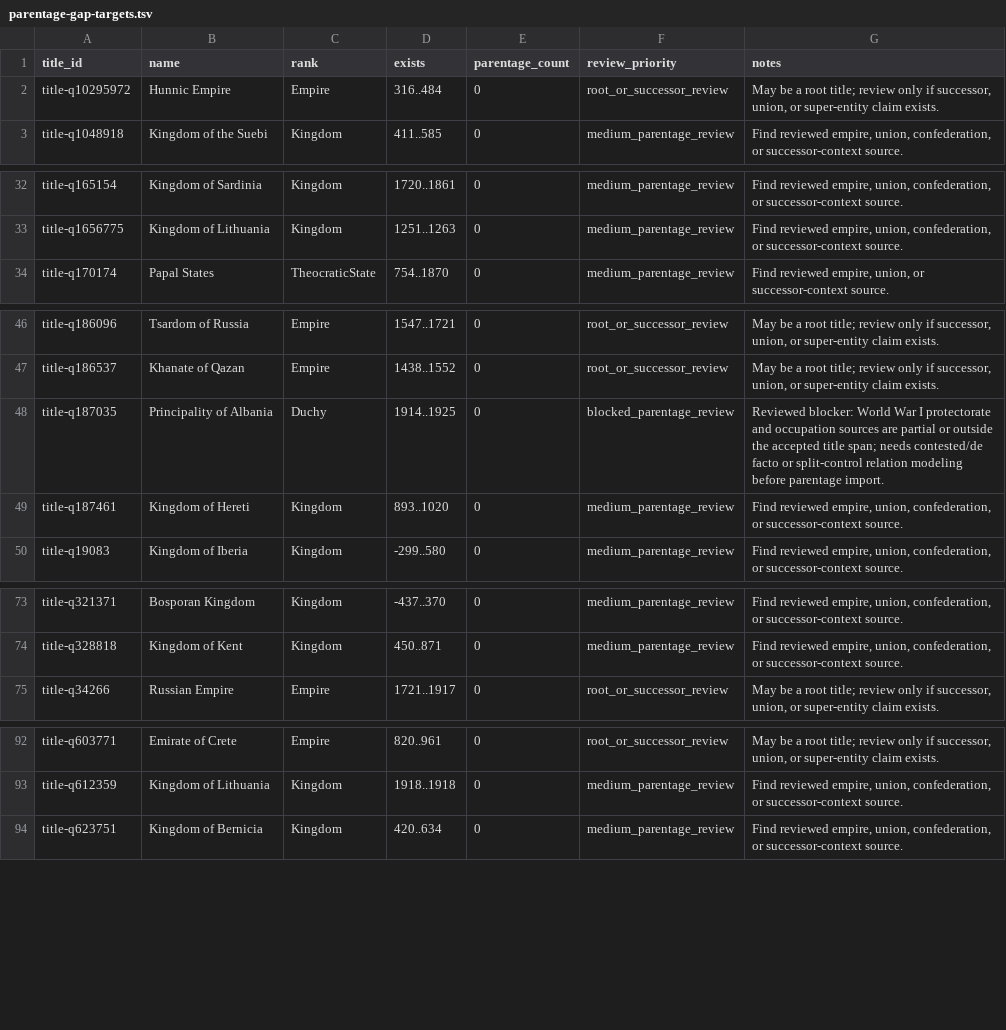
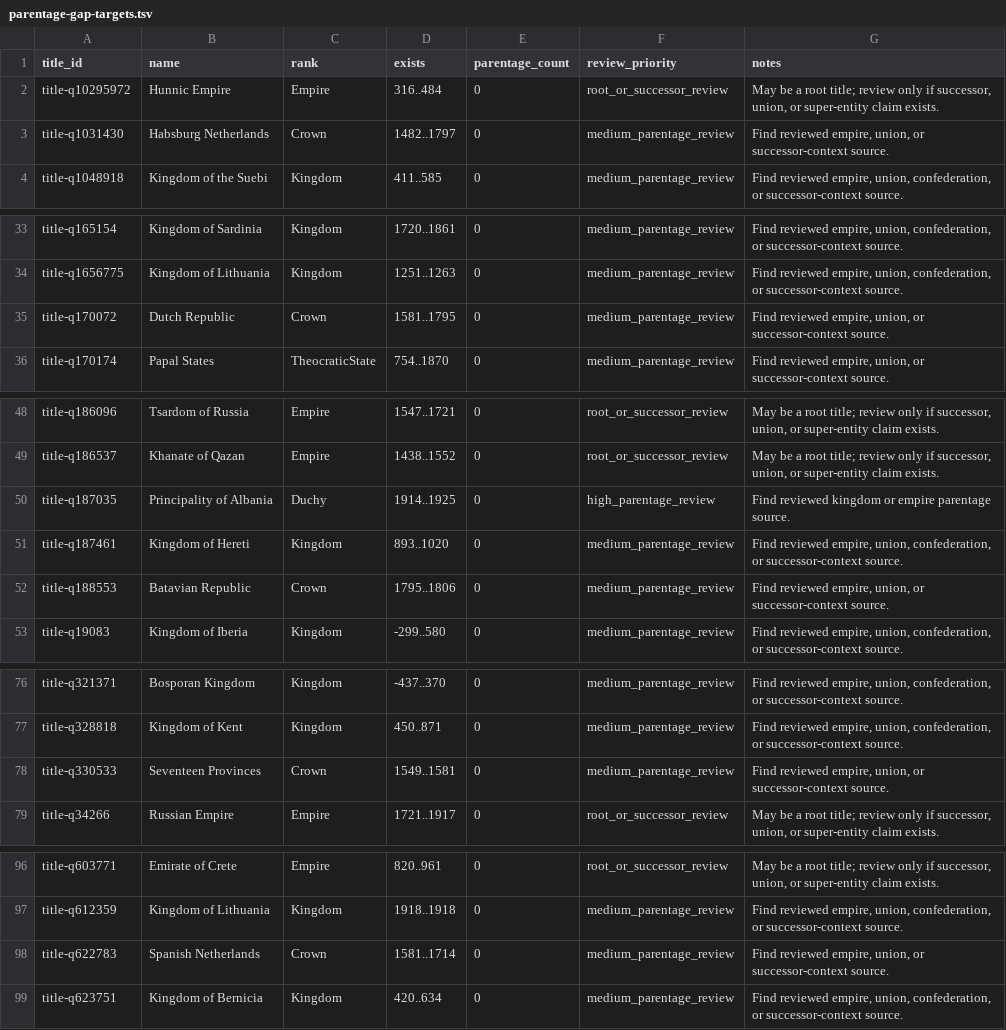
Before and after one commit to giodl73-repo/DUCHY, a TSV file: data/staging/parentage-gap-targets.tsv, drawn as a sheet; only a part is shown, gaps mark what is left out; the diff covers the shown part only.

Commit message:
Add Catalonia Crown of Aragon parentage

```diff
--- a/data/staging/parentage-gap-targets.tsv
+++ b/data/staging/parentage-gap-targets.tsv
@@ -2,2 +2,3 @@ title_id	name	rank	exists	parentage_count	review_priority	notes
 title-q10295972	Hunnic Empire	Empire	316..484	0	root_or_successor_review	May be a root title; review only if successor, union, or super-entity claim exists.
+title-q1031430	Habsburg Netherlands	Crown	1482..1797	0	medium_parentage_review	Find reviewed empire, union, or successor-context source.
 title-q1048918	Kingdom of the Suebi	Kingdom	411..585	0	medium_parentage_review	Find reviewed empire, union, confederation, or successor-context source.
@@ -33,2 +34,3 @@ title-q165154	Kingdom of Sardinia	Kingdom	1720..1861	0	medium_parentage_review	F
 title-q1656775	Kingdom of Lithuania	Kingdom	1251..1263	0	medium_parentage_review	Find reviewed empire, union, confederation, or successor-context source.
+title-q170072	Dutch Republic	Crown	1581..1795	0	medium_parentage_review	Find reviewed empire, union, or successor-context source.
 title-q170174	Papal States	TheocraticState	754..1870	0	medium_parentage_review	Find reviewed empire, union, or successor-context source.
@@ -47,4 +49,5 @@ title-q186096	Tsardom of Russia	Empire	1547..1721	0	root_or_successor_review	May
 title-q186537	Khanate of Qazan	Empire	1438..1552	0	root_or_successor_review	May be a root title; review only if successor, union, or super-entity claim exists.
-title-q187035	Principality of Albania	Duchy	1914..1925	0	blocked_parentage_review	Reviewed blocker: World War I protectorate and occupation sources are partial or outside the accepted title span; needs contested/de facto or split-control relation modeling before parentage import.
+title-q187035	Principality of Albania	Duchy	1914..1925	0	high_parentage_review	Find reviewed kingdom or empire parentage source.
 title-q187461	Kingdom of Hereti	Kingdom	893..1020	0	medium_parentage_review	Find reviewed empire, union, confederation, or successor-context source.
+title-q188553	Batavian Republic	Crown	1795..1806	0	medium_parentage_review	Find reviewed empire, union, or successor-context source.
 title-q19083	Kingdom of Iberia	Kingdom	-299..580	0	medium_parentage_review	Find reviewed empire, union, confederation, or successor-context source.
@@ -74,2 +77,3 @@ title-q321371	Bosporan Kingdom	Kingdom	-437..370	0	medium_parentage_review	Find
 title-q328818	Kingdom of Kent	Kingdom	450..871	0	medium_parentage_review	Find reviewed empire, union, confederation, or successor-context source.
+title-q330533	Seventeen Provinces	Crown	1549..1581	0	medium_parentage_review	Find reviewed empire, union, or successor-context source.
 title-q34266	Russian Empire	Empire	1721..1917	0	root_or_successor_review	May be a root title; review only if successor, union, or super-entity claim exists.
@@ -93,2 +97,3 @@ title-q603771	Emirate of Crete	Empire	820..961	0	root_or_successor_review	May be
 title-q612359	Kingdom of Lithuania	Kingdom	1918..1918	0	medium_parentage_review	Find reviewed empire, union, confederation, or successor-context source.
+title-q622783	Spanish Netherlands	Crown	1581..1714	0	medium_parentage_review	Find reviewed empire, union, or successor-context source.
 title-q623751	Kingdom of Bernicia	Kingdom	420..634	0	medium_parentage_review	Find reviewed empire, union, confederation, or successor-context source.
```
Also changed, not shown: 1 added row and 2 edited cells elsewhere in this file, data/staging/parentage-rank-skip-targets.tsv, 14 other files.
